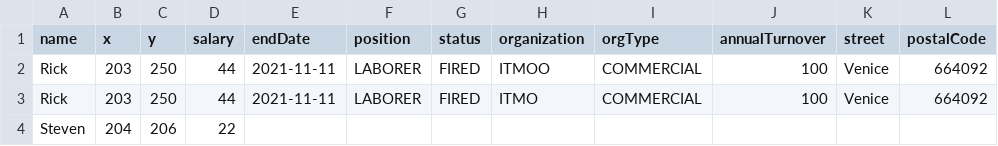
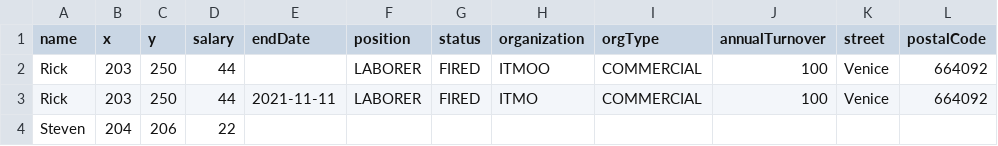
Before and after one commit to albogatov/lab5, a CSV file: dataFile.csv, drawn as a sheet.

Commit message:
Code formatting improved Incorrect data handling improved

```diff
--- a/dataFile.csv
+++ b/dataFile.csv
@@ -1,3 +1,3 @@
 name,x,y,salary,endDate,position,status,organization,orgType,annualTurnover,street,postalCode
-Rick,203,250,44,2021-11-11,LABORER,FIRED,ITMOO,COMMERCIAL,100,Venice,664092
+Rick,203,250,44,,LABORER,FIRED,ITMOO,COMMERCIAL,100,Venice,664092
 Rick,203,250,44,2021-11-11,LABORER,FIRED,ITMO,COMMERCIAL,100,Venice,664092
```
Also changed, not shown: 29 other files.
